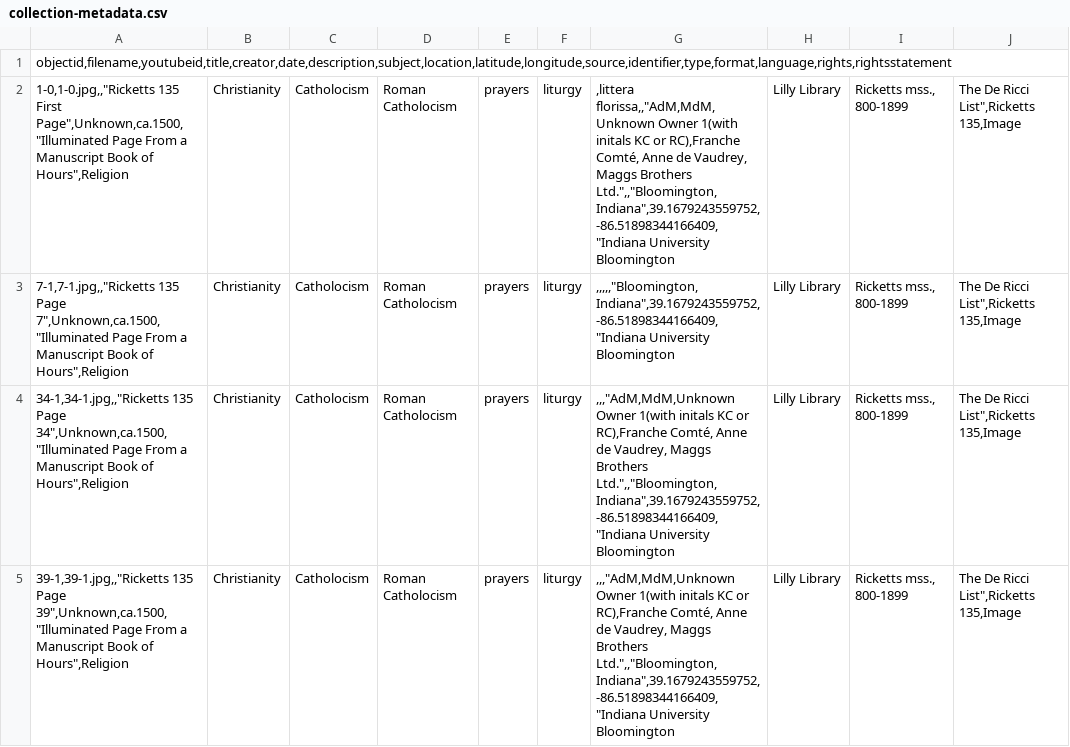
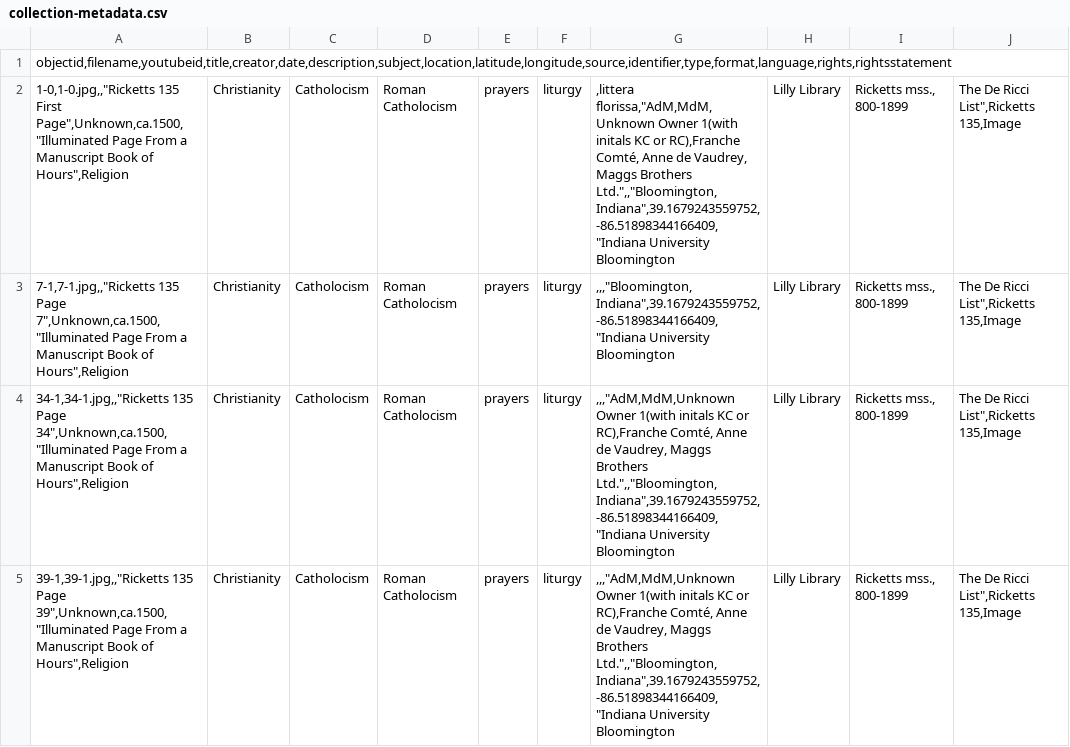
Before and after one commit to alamorri/Status-and-the-Sacred, a CSV file: _data/collection-metadata.csv, drawn as a sheet; only a part is shown; the diff names each change by its address in the sheet, - before the commit and + after, or states it on an @@ line.

Commit message:
Update collection-metadata.csv

```diff
--- a/_data/collection-metadata.csv
+++ b/_data/collection-metadata.csv
-G2: ,littera florissa,,"AdM,MdM,Unknown Owner 1(with…
+G2: ,littera florissa,"AdM,MdM,Unknown Owner 1(with…
-G3: ,,,,,"Bloomington, Indiana",39.1679243559752, -86.51898344166409,"Indiana…
+G3: ,,,"Bloomington, Indiana",39.1679243559752, -86.51898344166409,"Indiana…
```
